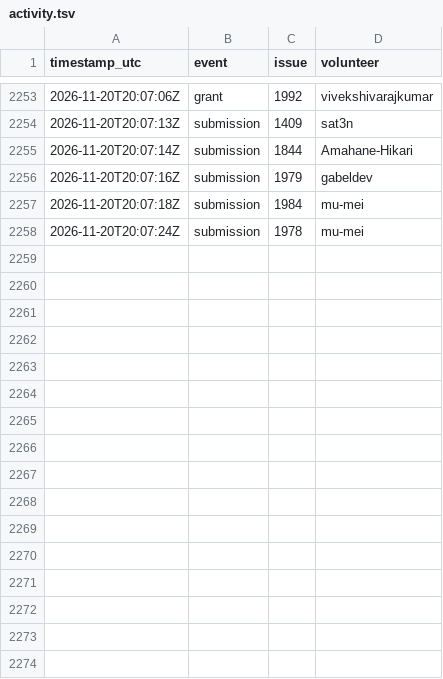
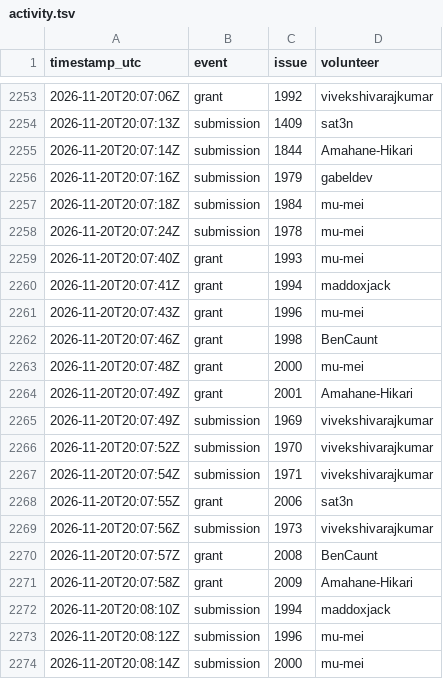
Before and after one commit to 1337isnot1337/alpoge-rh-replay, a TSV file: tracker/activity.tsv, drawn as a sheet; only a part is shown, gaps mark what is left out; the diff names each change by its address in the sheet, - before the commit and + after, or states it on an @@ line.

```diff
--- a/tracker/activity.tsv
+++ b/tracker/activity.tsv
+row 2259: 2026-11-20T20:07:40Z | grant | 1993 | mu-mei
+row 2260: 2026-11-20T20:07:41Z | grant | 1994 | maddoxjack
+row 2261: 2026-11-20T20:07:43Z | grant | 1996 | mu-mei
+row 2262: 2026-11-20T20:07:46Z | grant | 1998 | BenCaunt
+row 2263: 2026-11-20T20:07:48Z | grant | 2000 | mu-mei
+row 2264: 2026-11-20T20:07:49Z | grant | 2001 | Amahane-Hikari
+row 2265: 2026-11-20T20:07:49Z | submission | 1969 | vivekshivarajkumar
+row 2266: 2026-11-20T20:07:52Z | submission | 1970 | vivekshivarajkumar
+row 2267: 2026-11-20T20:07:54Z | submission | 1971 | vivekshivarajkumar
+row 2268: 2026-11-20T20:07:55Z | grant | 2006 | sat3n
+row 2269: 2026-11-20T20:07:56Z | submission | 1973 | vivekshivarajkumar
+row 2270: 2026-11-20T20:07:57Z | grant | 2008 | BenCaunt
+row 2271: 2026-11-20T20:07:58Z | grant | 2009 | Amahane-Hikari
+row 2272: 2026-11-20T20:08:10Z | submission | 1994 | maddoxjack
+row 2273: 2026-11-20T20:08:12Z | submission | 1996 | mu-mei
+row 2274: 2026-11-20T20:08:14Z | submission | 2000 | mu-mei
```
Also changed, not shown: 2 other files.
